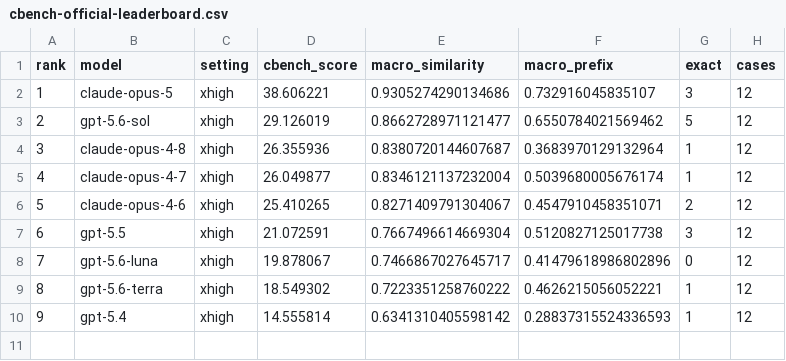
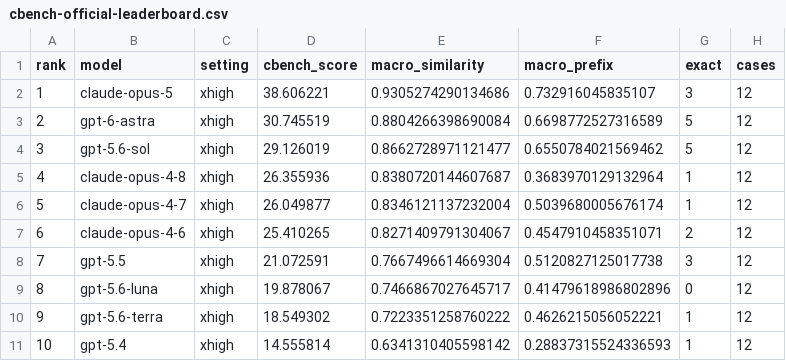
Before and after one commit to GoBenchmark/C-Bench, a CSV file: docs/assets/cbench-official-leaderboard.csv, drawn as a sheet; addresses are those after the commit; the diff names each change by its address in the sheet, - before the commit and + after, or states it on an @@ line.

Commit message:
Add GPT-6 Astra xhigh official C-Bench result (#2)

```diff
--- a/docs/assets/cbench-official-leaderboard.csv
+++ b/docs/assets/cbench-official-leaderboard.csv
+row 3: 2 | gpt-6-astra | xhigh | 30.745519 | 0.8804266398690084 | 0.6698772527316589 | 5 | 12
@@ column A (rank) renumbered from row 4 down @@
```
Also changed, not shown: 8 other files.
